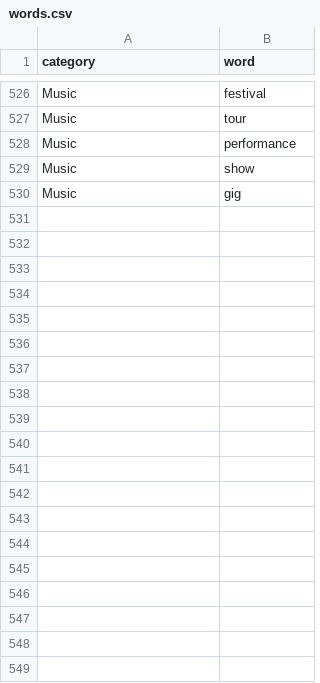
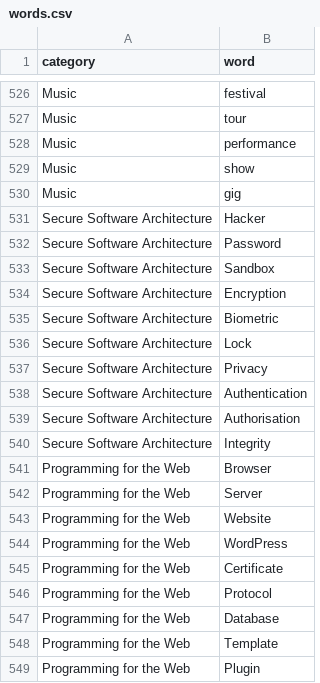
Before and after one commit to Mr-Zamora/imposter, a CSV file: data/words.csv, drawn as a sheet; only a part is shown, gaps mark what is left out; the diff covers the shown part only; the diff names each change by its address in the sheet, - before the commit and + after, or states it on an @@ line.

Commit message:
Add CS word categories, fix category-based word generation, improve settings UI

```diff
--- a/data/words.csv
+++ b/data/words.csv
+row 531: Secure Software Architecture | Hacker
+row 532: Secure Software Architecture | Password
+row 533: Secure Software Architecture | Sandbox
+row 534: Secure Software Architecture | Encryption
+row 535: Secure Software Architecture | Biometric
+row 536: Secure Software Architecture | Lock
+row 537: Secure Software Architecture | Privacy
+row 538: Secure Software Architecture | Authentication
+row 539: Secure Software Architecture | Authorisation
+row 540: Secure Software Architecture | Integrity
+row 541: Programming for the Web | Browser
+row 542: Programming for the Web | Server
+row 543: Programming for the Web | Website
+row 544: Programming for the Web | WordPress
+row 545: Programming for the Web | Certificate
+row 546: Programming for the Web | Protocol
+row 547: Programming for the Web | Database
+row 548: Programming for the Web | Template
+row 549: Programming for the Web | Plugin
```
Also changed, not shown: 41 added rows elsewhere in this file, 2 other files.
